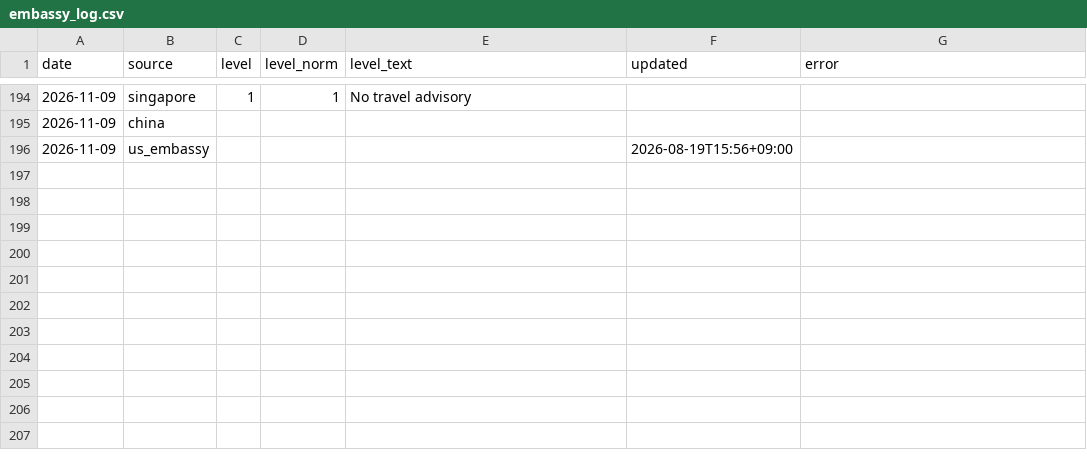
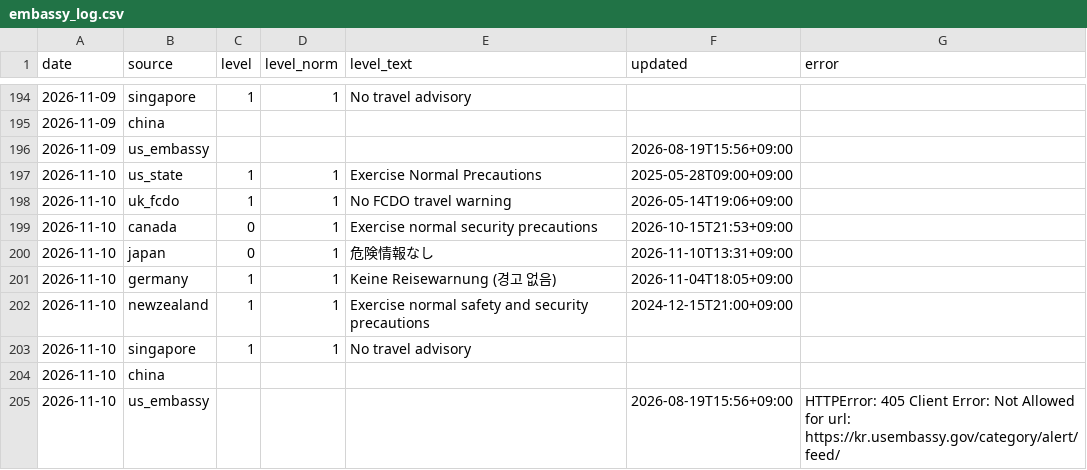
Before and after one commit to gamensound-spec/war-alert, a CSV file: data/embassy_log.csv, drawn as a sheet; only a part is shown, gaps mark what is left out; the diff names each change by its address in the sheet, - before the commit and + after, or states it on an @@ line.

```diff
--- a/data/embassy_log.csv
+++ b/data/embassy_log.csv
+row 197: 2026-11-10 | us_state | 1 | 1 | Exercise Normal Precautions | 2025-05-28T09:00+09:00
+row 198: 2026-11-10 | uk_fcdo | 1 | 1 | No FCDO travel warning | 2026-05-14T19:06+09:00
+row 199: 2026-11-10 | canada | 0 | 1 | Exercise normal security precautions | 2026-10-15T21:53+09:00
+row 200: 2026-11-10 | japan | 0 | 1 | 危険情報なし | 2026-11-10T13:31+09:00
+row 201: 2026-11-10 | germany | 1 | 1 | Keine Reisewarnung (경고 없음) | 2026-11-04T18:05+09:00
+row 202: 2026-11-10 | newzealand | 1 | 1 | Exercise normal safety and security precautions | 2024-12-15T21:00+09:00
+row 203: 2026-11-10 | singapore | 1 | 1 | No travel advisory
+row 204: 2026-11-10 | china
+row 205: 2026-11-10 | us_embassy |  |  |  | 2026-08-19T15:56+09:00 | HTTPError: 405 Client Error: Not Allowed for url: https://kr.usembassy.gov/category/alert/feed/
```
Also changed, not shown: data/hotel_prices.csv, data/news_gkg_daily.csv, 12 other files.
